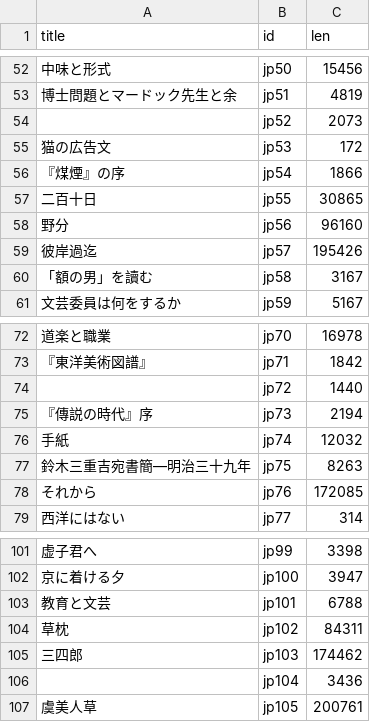
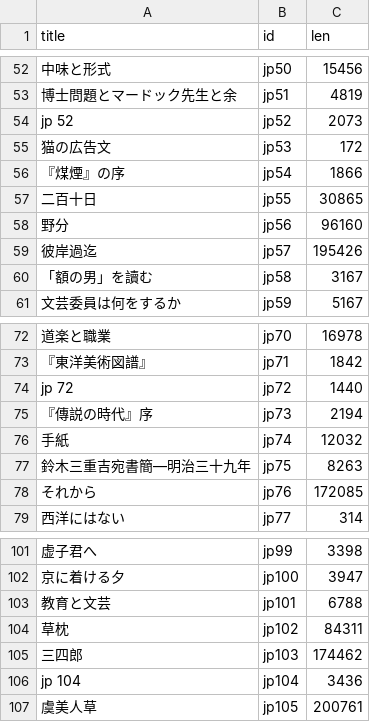
Before and after one commit to sekewei/projector_config, a TSV file: aozora_natsumesouseki/aozora_meta.tsv, drawn as a sheet; only a part is shown, gaps mark what is left out; the diff covers the shown part only.

Commit message:
fill empty title fields

```diff
--- a/aozora_natsumesouseki/aozora_meta.tsv
+++ b/aozora_natsumesouseki/aozora_meta.tsv
@@ -53,3 +53,3 @@ title	id	len
 博士問題とマードック先生と余	jp51	4819
-	jp52	2073
+jp 52	jp52	2073
 猫の広告文	jp53	172
@@ -73,3 +73,3 @@ title	id	len
 『東洋美術図譜』	jp71	1842
-	jp72	1440
+jp 72	jp72	1440
 『傳説の時代』序	jp73	2194
@@ -105,3 +105,3 @@ title	id	len
 三四郎	jp103	174462
-	jp104	3436
+jp 104	jp104	3436
 虞美人草	jp105	200761
```
Also changed, not shown: 9 edited cells elsewhere in this file.
